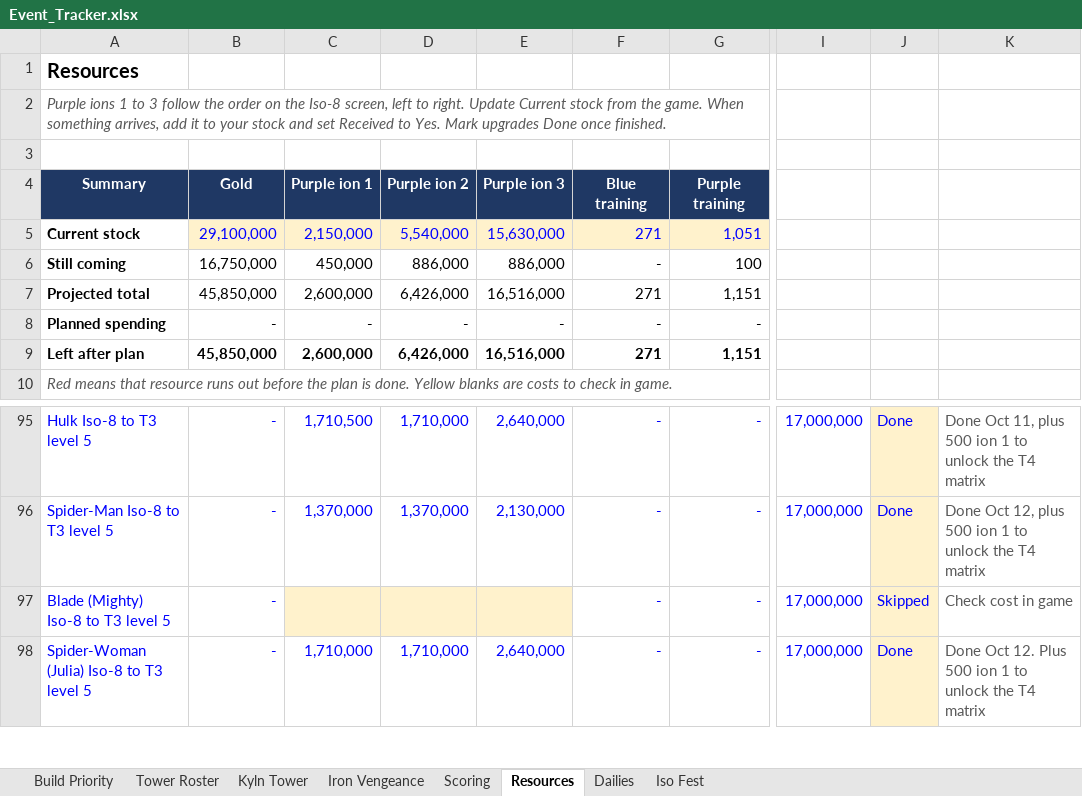
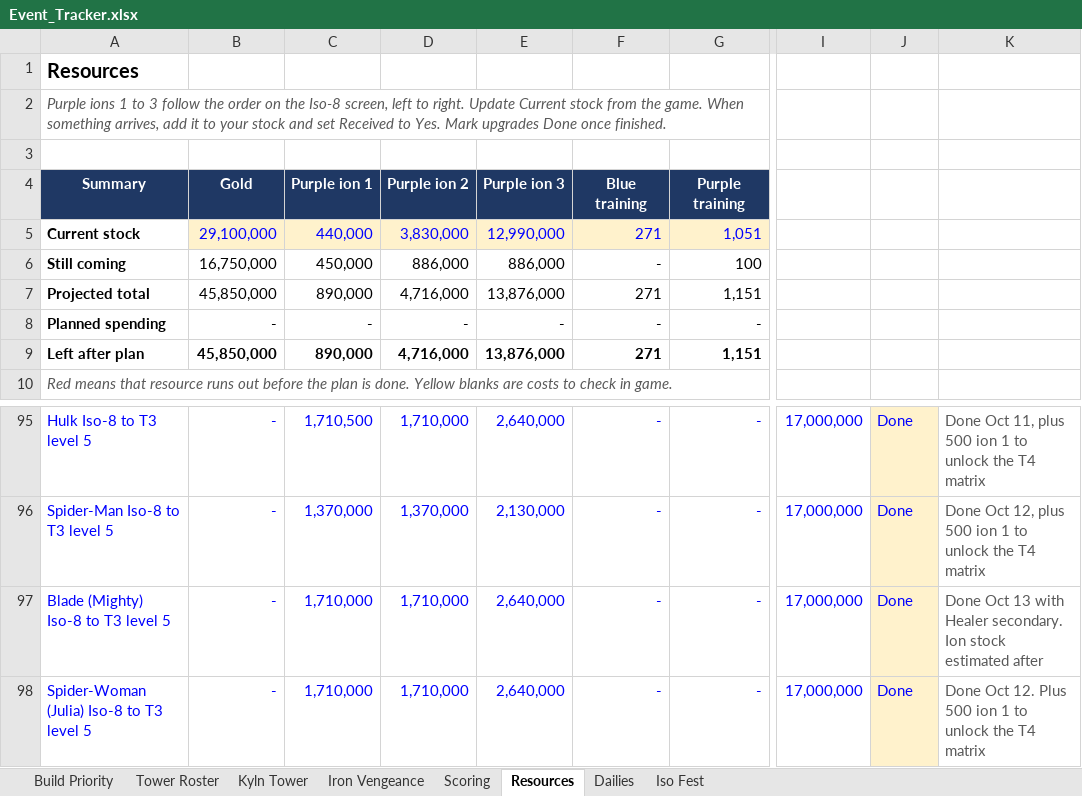
Before and after one commit to mansaalman01-maker/Marvel-Strike-Force-Planning, an Excel workbook: Event_Tracker.xlsx, sheet Resources, drawn as a sheet; only a part is shown, gaps mark what is left out; values as stored, in another font and other column widths than the file's, no borders; conditional formats not drawn; the diff names each change by its address in the sheet, - before the commit and + after, or states it on an @@ line.

```diff
--- a/Event_Tracker.xlsx (sheet Resources)
+++ b/Event_Tracker.xlsx (sheet Resources)
-C5: 2,150,000
+C5: 440,000
-D5: 5,540,000
+D5: 3,830,000
-E5: 15,630,000
+E5: 12,990,000
-C7: 2,600,000
+C7: 890,000
-D7: 6,426,000
+D7: 4,716,000
-E7: 16,516,000
+E7: 13,876,000
-C9: 2,600,000
+C9: 890,000
-D9: 6,426,000
+D9: 4,716,000
-E9: 16,516,000
+E9: 13,876,000
-C97: (empty)
+C97: 1,710,000
-C97:E97 fill: #FFF2CC
+C97:E97 fill: none
-D97: (empty)
+D97: 1,710,000
-E97: (empty)
+E97: 2,640,000
-J97: Skipped
+J97: Done
-K97: Check cost in game
+K97: Done Oct 13 with Healer secondary. Ion stock estimated after
```
Also changed, not shown: sheet Iso Fest, sheet Iron Vengeance, sheet Scoring, sheet Build Priority.
